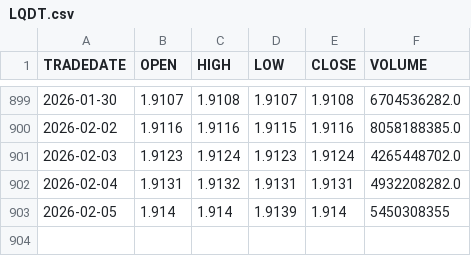
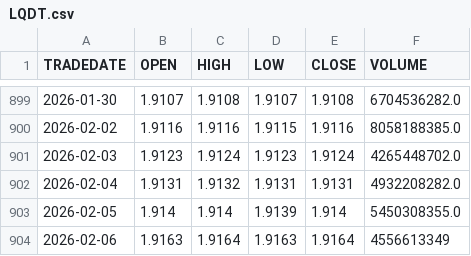
Before and after one commit to ostepann/moex-vim-daily-fetcher, a CSV file: data/LQDT.csv, drawn as a sheet; only a part is shown, gaps mark what is left out.

```diff
--- a/data/LQDT.csv
+++ b/data/LQDT.csv
@@ -902,2 +902,3 @@ TRADEDATE,OPEN,HIGH,LOW,CLOSE,VOLUME
 2026-02-04,1.9131,1.9132,1.9131,1.9131,4932208282.0
-2026-02-05,1.914,1.914,1.9139,1.914,5450308355
+2026-02-05,1.914,1.914,1.9139,1.914,5450308355.0
+2026-02-06,1.9163,1.9164,1.9163,1.9164,4556613349
```
Also changed, not shown: data/EQMX.csv, data/GOLD.csv, 2 other files.
